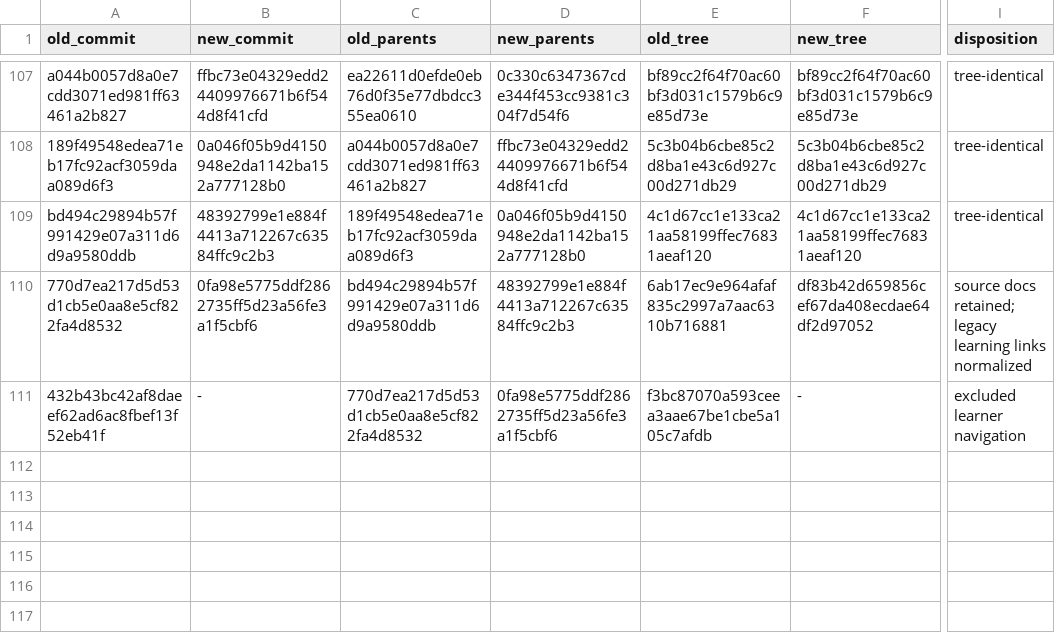
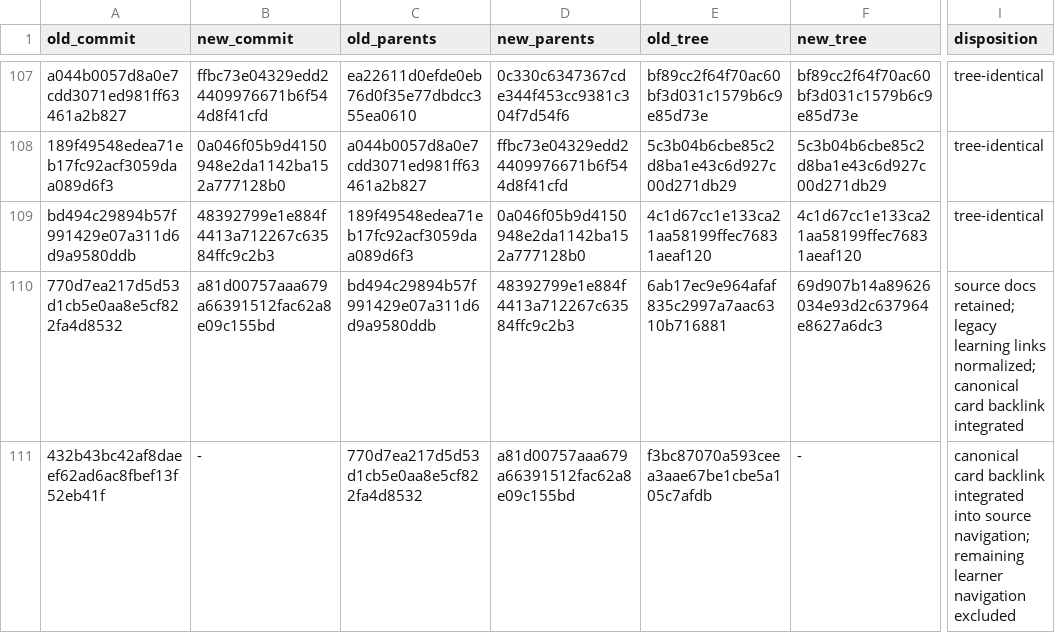
Before and after one commit to woopinbell/document-box, a TSV file: data/migrations/backend-foundations-training-source-crosswalk.tsv, drawn as a sheet; only a part is shown, gaps mark what is left out; the diff names each change by its address in the sheet, - before the commit and + after, or states it on an @@ line.

Commit message:
docs(migration): close foundations backlink correction
[근거] Authenticated navigation에서 발견한 Backend Foundations 단계 카드 역링크 누락의 최종 source와 learning basis를 실행 원장에 고정해야 한다.

[변경] corrected main·tag·learning SHA, old-new crosswalk, 두 rollback bundle과 fresh-clone 검증 근거를 기록했다.

[검증] crosswalk checksum, unit 73개, 30-project local navigation과 corrected source·learning fresh-clone gate를 통과했다.

```diff
--- a/data/migrations/backend-foundations-training-source-crosswalk.tsv
+++ b/data/migrations/backend-foundations-training-source-crosswalk.tsv
-B110 (new_commit): 0fa98e5775ddf2862735ff5d23a56fe3a1f5cbf6
+B110 (new_commit): a81d00757aaa679a66391512fac62a8e09c155bd
-F110 (new_tree): df83b42d659856cef67da408ecdae64df2d97052
+F110 (new_tree): 69d907b14a89626034e93d2c637964e8627a6dc3
-I110 (disposition): …learning links normalized
+I110 (disposition): …learning links normalized; canonical card backlink integrated
-D111 (new_parents): 0fa98e5775ddf2862735ff5d23a56fe3a1f5cbf6
+D111 (new_parents): a81d00757aaa679a66391512fac62a8e09c155bd
-I111 (disposition): excluded learner navigation
+I111 (disposition): canonical card backlink integrated into source navigation; remaining learner navigation excluded
```
Also changed, not shown: 1 other file.
